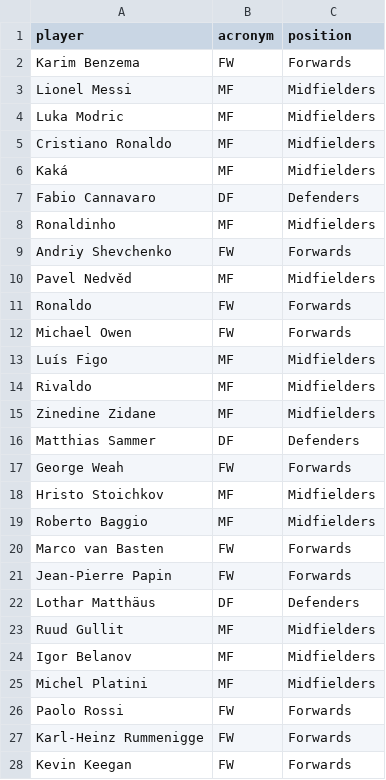
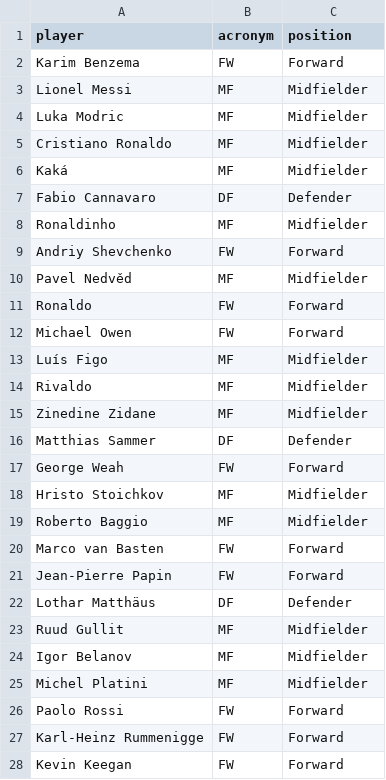
Before and after one commit to AndressaStefany/INF8808, a CSV file: Project/src/assets/data/positions.csv, drawn as a sheet; only a part is shown; the diff covers the shown part only.

Commit message:
data and title of legend changed

```diff
--- a/Project/src/assets/data/positions.csv
+++ b/Project/src/assets/data/positions.csv
@@ -1,28 +1,28 @@
 player,acronym,position
-Karim Benzema,FW,Forwards
-Lionel Messi,MF,Midfielders
-Luka Modric,MF,Midfielders
-Cristiano Ronaldo,MF,Midfielders
-Kaká,MF,Midfielders
-Fabio Cannavaro,DF,Defenders
-Ronaldinho,MF,Midfielders
-Andriy Shevchenko,FW,Forwards
-Pavel Nedvěd,MF,Midfielders
-Ronaldo,FW,Forwards
-Michael Owen,FW,Forwards
-Luís Figo,MF,Midfielders
-Rivaldo,MF,Midfielders
-Zinedine Zidane,MF,Midfielders
-Matthias Sammer,DF,Defenders
-George Weah,FW,Forwards
-Hristo Stoichkov,MF,Midfielders
-Roberto Baggio,MF,Midfielders
-Marco van Basten,FW,Forwards
-Jean-Pierre Papin,FW,Forwards
-Lothar Matthäus,DF,Defenders
-Ruud Gullit,MF,Midfielders
-Igor Belanov,MF,Midfielders
-Michel Platini,MF,Midfielders
-Paolo Rossi,FW,Forwards
-Karl-Heinz Rummenigge,FW,Forwards
-Kevin Keegan,FW,Forwards
+Karim Benzema,FW,Forward
+Lionel Messi,MF,Midfielder
+Luka Modric,MF,Midfielder
+Cristiano Ronaldo,MF,Midfielder
+Kaká,MF,Midfielder
+Fabio Cannavaro,DF,Defender
+Ronaldinho,MF,Midfielder
+Andriy Shevchenko,FW,Forward
+Pavel Nedvěd,MF,Midfielder
+Ronaldo,FW,Forward
+Michael Owen,FW,Forward
+Luís Figo,MF,Midfielder
+Rivaldo,MF,Midfielder
+Zinedine Zidane,MF,Midfielder
+Matthias Sammer,DF,Defender
+George Weah,FW,Forward
+Hristo Stoichkov,MF,Midfielder
+Roberto Baggio,MF,Midfielder
+Marco van Basten,FW,Forward
+Jean-Pierre Papin,FW,Forward
+Lothar Matthäus,DF,Defender
+Ruud Gullit,MF,Midfielder
+Igor Belanov,MF,Midfielder
+Michel Platini,MF,Midfielder
+Paolo Rossi,FW,Forward
+Karl-Heinz Rummenigge,FW,Forward
+Kevin Keegan,FW,Forward
```
Also changed, not shown: 18 edited cells elsewhere in this file, 1 other file.
